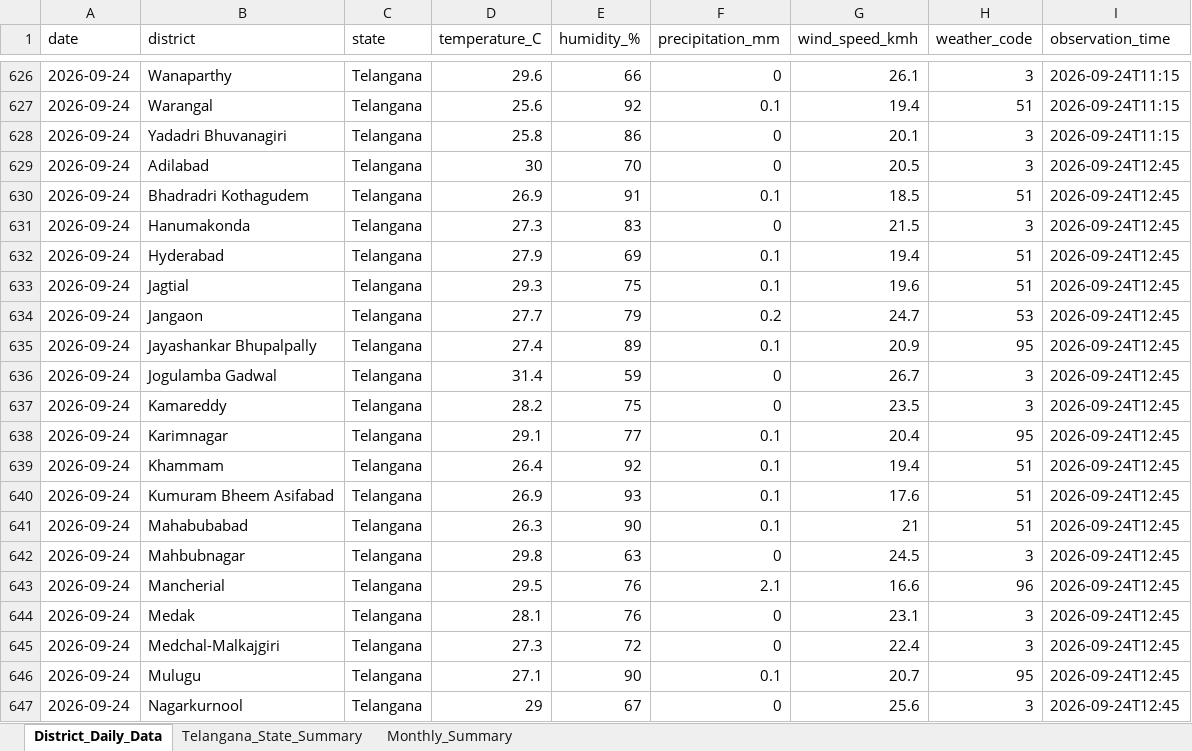
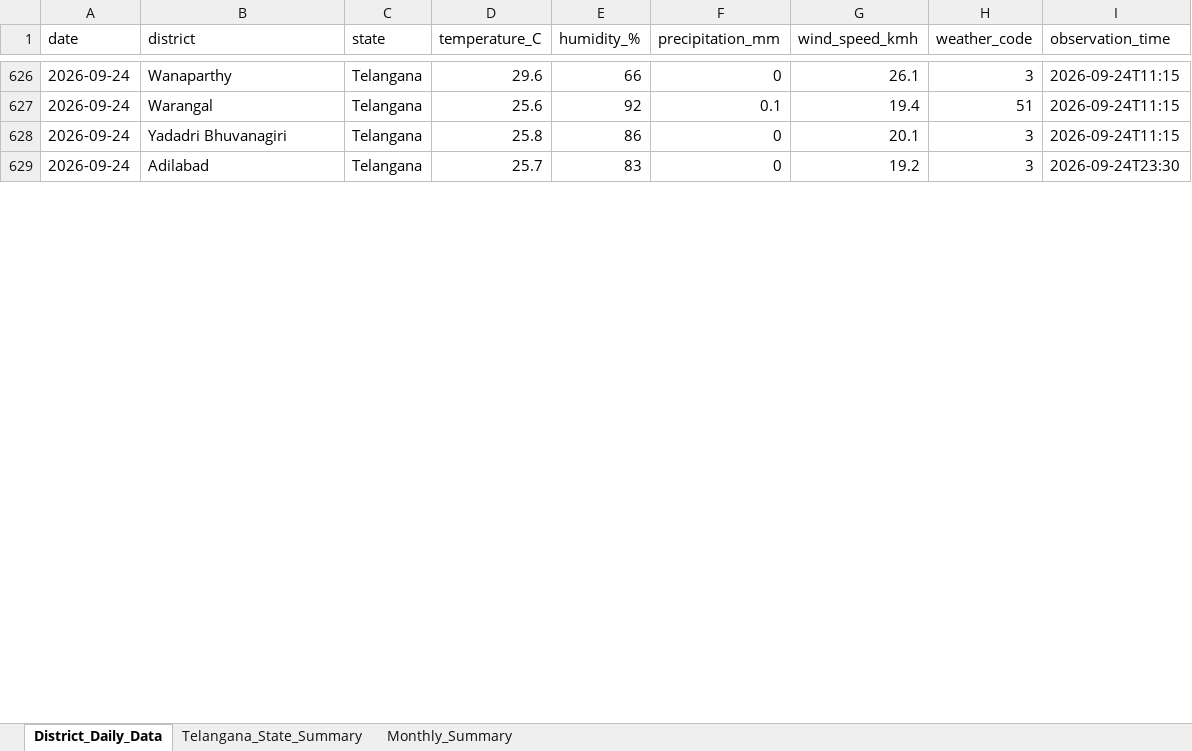
Before and after one commit to molakasohan/weather-analytics, an Excel workbook: data/weather_data.xlsx, sheet District_Daily_Data, drawn as a sheet; only a part is shown, gaps mark what is left out; values as stored, in another font and other column widths than the file's, no borders; removed rows and columns are numbered as before the commit, all else as after; the diff covers the shown part only; the diff names each change by its address in the sheet, - before the commit and + after, or states it on an @@ line.

Commit message:
Update weather analytics outputs

```diff
--- a/data/weather_data.xlsx (sheet District_Daily_Data)
+++ b/data/weather_data.xlsx (sheet District_Daily_Data)
-row 629: 2026-09-24 | Adilabad | Telangana | 30 | 70 | 0 | 20.5 | 3 | 2026-09-24T12:45
-row 630: 2026-09-24 | Bhadradri Kothagudem | Telangana | 26.9 | 91 | 0.1 | 18.5 | 51 | 2026-09-24T12:45
-B629 (district): Hanumakonda
+B629 (district): Adilabad
-D629 (temperature_C): 27.3
+D629 (temperature_C): 25.7
-G629 (wind_speed_kmh): 21.5
+G629 (wind_speed_kmh): 19.2
-I629 (observation_time): 2026-09-24T12:45
+I629 (observation_time): 2026-09-24T23:30
-row 632: 2026-09-24 | Hyderabad | Telangana | 27.9 | 69 | 0.1 | 19.4 | 51 | 2026-09-24T12:45
-row 633: 2026-09-24 | Jagtial | Telangana | 29.3 | 75 | 0.1 | 19.6 | 51 | 2026-09-24T12:45
-row 634: 2026-09-24 | Jangaon | Telangana | 27.7 | 79 | 0.2 | 24.7 | 53 | 2026-09-24T12:45
-row 635: 2026-09-24 | Jayashankar Bhupalpally | Telangana | 27.4 | 89 | 0.1 | 20.9 | 95 | 2026-09-24T12:45
-row 636: 2026-09-24 | Jogulamba Gadwal | Telangana | 31.4 | 59 | 0 | 26.7 | 3 | 2026-09-24T12:45
-row 637: 2026-09-24 | Kamareddy | Telangana | 28.2 | 75 | 0 | 23.5 | 3 | 2026-09-24T12:45
-row 638: 2026-09-24 | Karimnagar | Telangana | 29.1 | 77 | 0.1 | 20.4 | 95 | 2026-09-24T12:45
-row 639: 2026-09-24 | Khammam | Telangana | 26.4 | 92 | 0.1 | 19.4 | 51 | 2026-09-24T12:45
-row 640: 2026-09-24 | Kumuram Bheem Asifabad | Telangana | 26.9 | 93 | 0.1 | 17.6 | 51 | 2026-09-24T12:45
-row 641: 2026-09-24 | Mahabubabad | Telangana | 26.3 | 90 | 0.1 | 21 | 51 | 2026-09-24T12:45
-row 642: 2026-09-24 | Mahbubnagar | Telangana | 29.8 | 63 | 0 | 24.5 | 3 | 2026-09-24T12:45
-row 643: 2026-09-24 | Mancherial | Telangana | 29.5 | 76 | 2.1 | 16.6 | 96 | 2026-09-24T12:45
-row 644: 2026-09-24 | Medak | Telangana | 28.1 | 76 | 0 | 23.1 | 3 | 2026-09-24T12:45
-row 645: 2026-09-24 | Medchal-Malkajgiri | Telangana | 27.3 | 72 | 0 | 22.4 | 3 | 2026-09-24T12:45
-row 646: 2026-09-24 | Mulugu | Telangana | 27.1 | 90 | 0.1 | 20.7 | 95 | 2026-09-24T12:45
-row 647: 2026-09-24 | Nagarkurnool | Telangana | 29 | 67 | 0 | 25.6 | 3 | 2026-09-24T12:45
```
Also changed, not shown: 1 added row, 16 removed rows and 136 edited cells elsewhere in this sheet, sheet Monthly_Summary, sheet Telangana_State_Summary, 4 other files.
